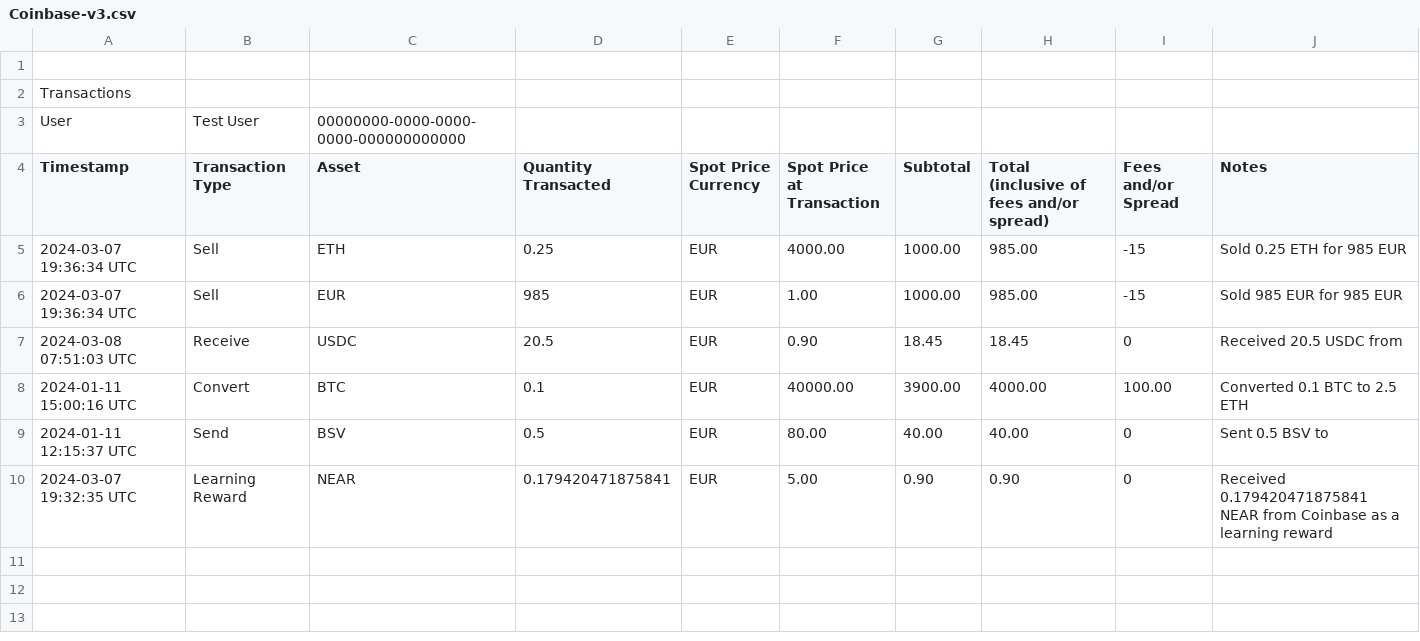
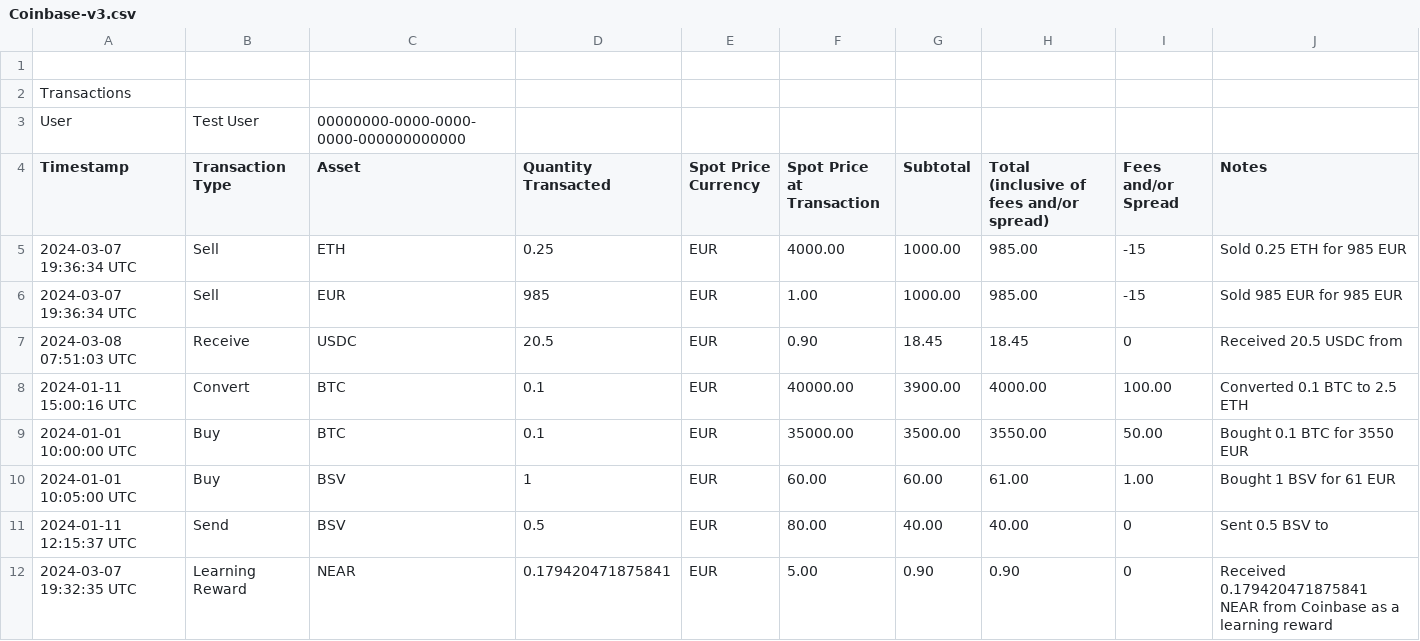
Before and after one commit to dataplugoy/tasenor-data-exchange, a CSV file: testing/unit/data/Coinbase-v3.csv, drawn as a sheet.

```diff
--- a/testing/unit/data/Coinbase-v3.csv
+++ b/testing/unit/data/Coinbase-v3.csv
@@ -8,2 +8,4 @@ Timestamp,Transaction Type,Asset,Quantity Transacted,Spot Price Currency,Spot Pr
 2024-01-11 15:00:16 UTC,Convert,BTC,0.1,EUR,40000.00,3900.00,4000.00,100.00,Converted 0.1 BTC to 2.5 ETH
+2024-01-01 10:00:00 UTC,Buy,BTC,0.1,EUR,35000.00,3500.00,3550.00,50.00,Bought 0.1 BTC for 3550 EUR
+2024-01-01 10:05:00 UTC,Buy,BSV,1,EUR,60.00,60.00,61.00,1.00,Bought 1 BSV for 61 EUR
 2024-01-11 12:15:37 UTC,Send,BSV,0.5,EUR,80.00,40.00,40.00,0,Sent 0.5 BSV to
```
Also changed, not shown: testing/unit/data/Coinbase-v4.csv, 3 other files.
